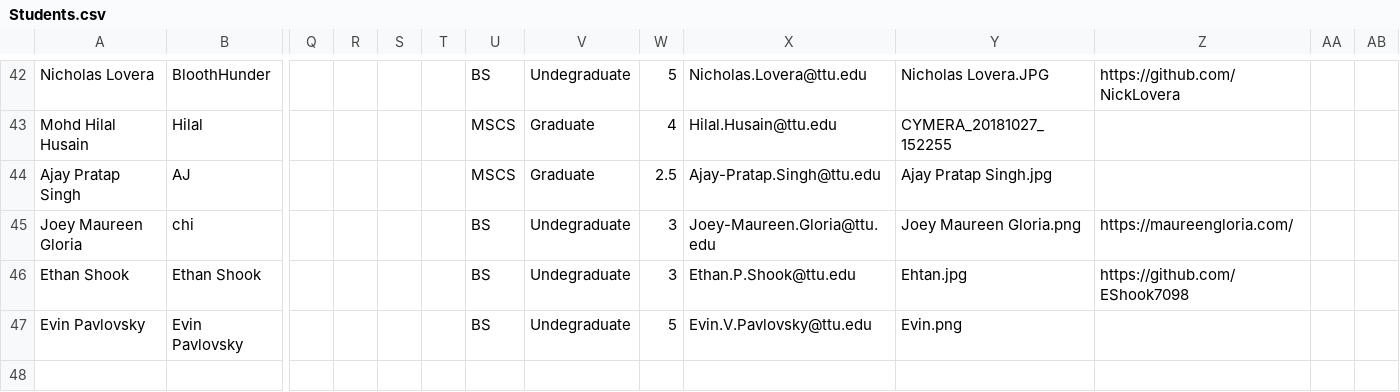
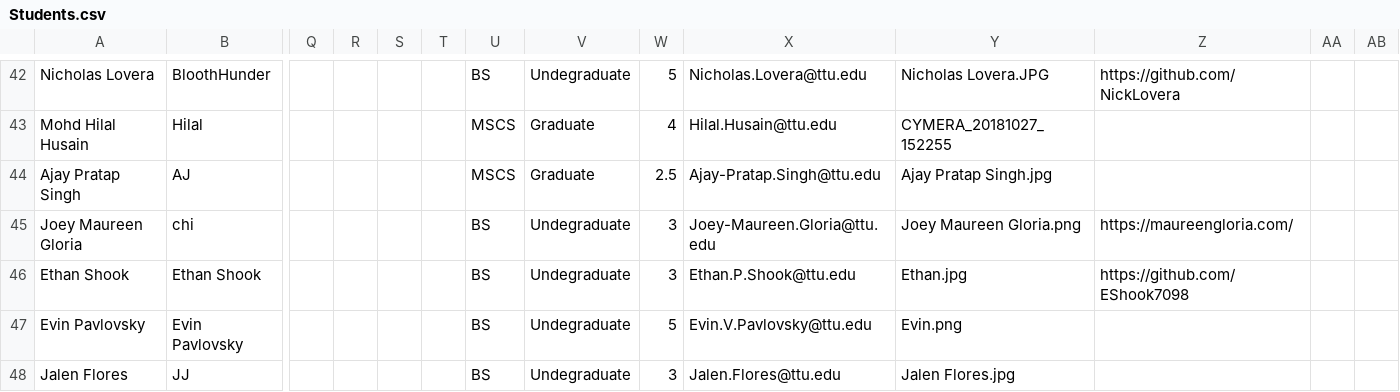
Before and after one commit to iDataVisualizationLab/CS5331-VirtualReality-Fall2020, a CSV file: grade/data/Students.csv, drawn as a sheet; only a part is shown, gaps mark what is left out; rows hold the shown columns only; the diff names each change by its address in the sheet, - before the commit and + after, or states it on an @@ line.

```diff
--- a/grade/data/Students.csv
+++ b/grade/data/Students.csv
-Y46: Ehtan.jpg
+Y46: Ethan.jpg
+row 48: Jalen Flores | JJ |  |  |  |  | BS | Undegraduate | 3 | Jalen.Flores@ttu.edu | Jalen Flores.jpg
```
Also changed, not shown: 1 other file.
